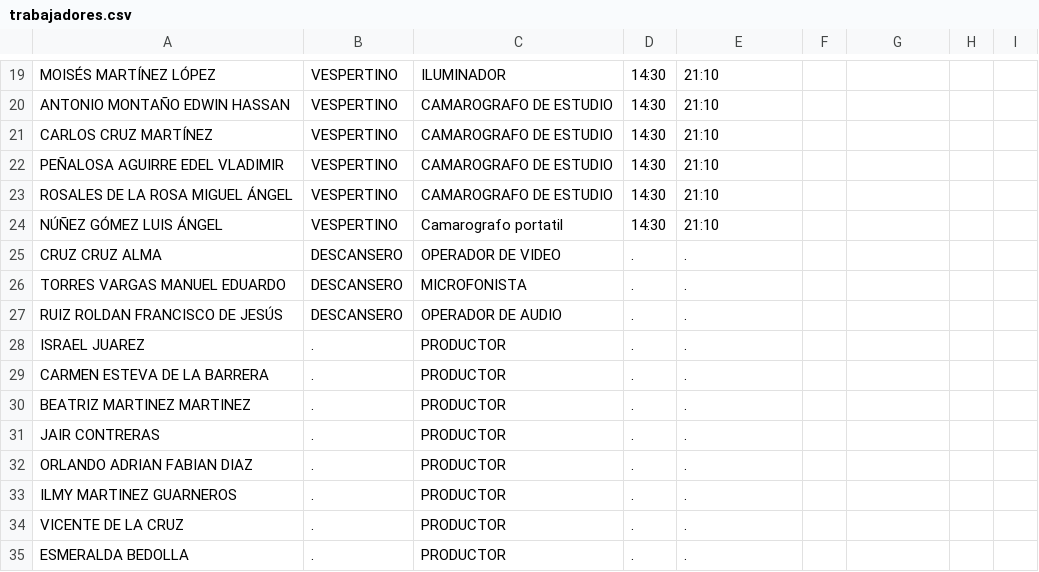
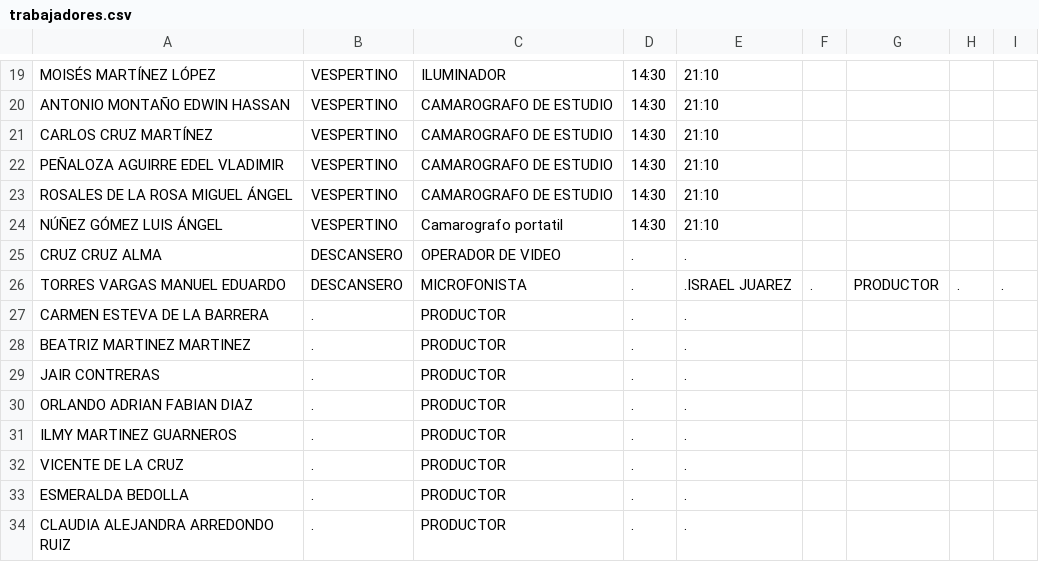
Before and after one commit to DiCZDC/orden-trabajo-cortv, a CSV file: database/data/trabajadores.csv, drawn as a sheet; only a part is shown, gaps mark what is left out; the shorter side is filled out with more unchanged rows.

```diff
--- a/database/data/trabajadores.csv
+++ b/database/data/trabajadores.csv
@@ -21,3 +21,3 @@ ANTONIO MONTAÑO EDWIN HASSAN,VESPERTINO,CAMAROGRAFO DE ESTUDIO,14:30,21:10
 CARLOS CRUZ MARTÍNEZ,VESPERTINO,CAMAROGRAFO DE ESTUDIO,14:30,21:10
-PEÑALOSA AGUIRRE EDEL VLADIMIR,VESPERTINO,CAMAROGRAFO DE ESTUDIO,14:30,21:10
+PEÑALOZA AGUIRRE EDEL VLADIMIR,VESPERTINO,CAMAROGRAFO DE ESTUDIO,14:30,21:10
 ROSALES DE LA ROSA MIGUEL ÁNGEL,VESPERTINO,CAMAROGRAFO DE ESTUDIO,14:30,21:10
@@ -25,5 +25,3 @@ NÚÑEZ GÓMEZ LUIS ÁNGEL,VESPERTINO,Camarografo portatil,14:30,21:10
 CRUZ CRUZ ALMA,DESCANSERO,OPERADOR DE VIDEO,.,.
-TORRES VARGAS MANUEL EDUARDO,DESCANSERO,MICROFONISTA,.,.
-RUIZ ROLDAN FRANCISCO DE JESÚS ,DESCANSERO,OPERADOR DE AUDIO,.,.
-ISRAEL JUAREZ,.,PRODUCTOR,.,.
+TORRES VARGAS MANUEL EDUARDO,DESCANSERO,MICROFONISTA,.,.ISRAEL JUAREZ,.,PRODUCTOR,.,.
 CARMEN ESTEVA DE LA BARRERA,.,PRODUCTOR,.,.
```
Also changed, not shown: 13 other files.
